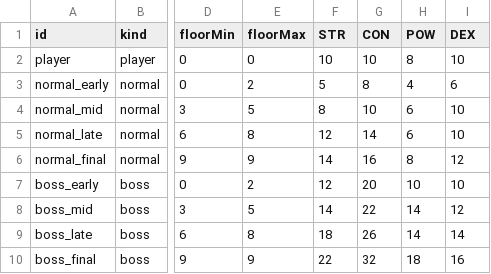
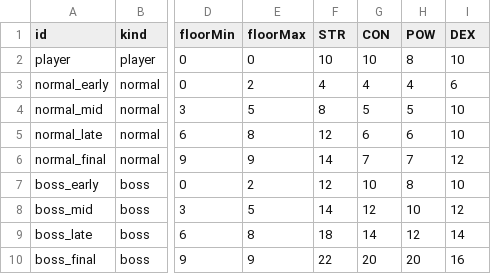
Before and after one commit to TTanakaTT/my-logue, a CSV file: src/data/characters.csv, drawn as a sheet; only a part is shown, gaps mark what is left out; the diff names each change by its address in the sheet, - before the commit and + after, or states it on an @@ line.

Commit message:
Refactor character stats and action logging; enhance damage calculation and logging templates for improved clarity

```diff
--- a/src/data/characters.csv
+++ b/src/data/characters.csv
-F3 (STR): 5
+F3 (STR): 4
-G3 (CON): 8
+G3 (CON): 4
-G4 (CON): 10
+G4 (CON): 5
-H4 (POW): 6
+H4 (POW): 5
-G5 (CON): 14
+G5 (CON): 6
-G6 (CON): 16
+G6 (CON): 7
-H6 (POW): 8
+H6 (POW): 7
-G7 (CON): 20
+G7 (CON): 10
-H7 (POW): 10
+H7 (POW): 8
-G8 (CON): 22
+G8 (CON): 12
-H8 (POW): 14
+H8 (POW): 10
-G9 (CON): 26
+G9 (CON): 14
-H9 (POW): 14
+H9 (POW): 12
-G10 (CON): 32
+G10 (CON): 20
-H10 (POW): 18
+H10 (POW): 20
```
Also changed, not shown: 3 other files.
